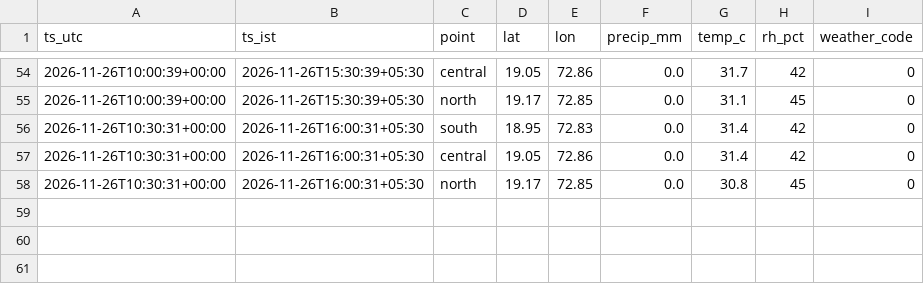
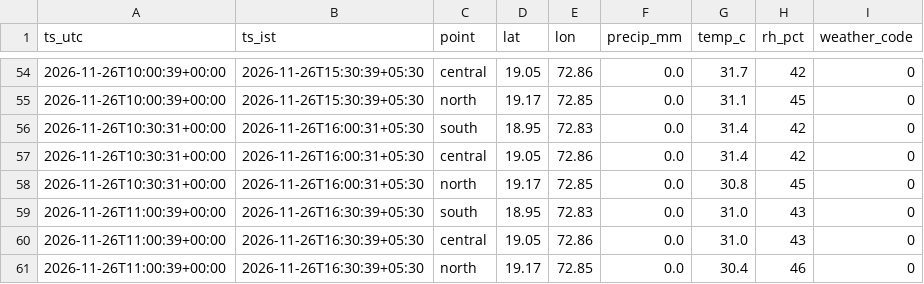
Before and after one commit to Sujith-2027/mumbai-traffic-data, a CSV file: data/weather/2026-11.csv, drawn as a sheet; only a part is shown, gaps mark what is left out; the diff names each change by its address in the sheet, - before the commit and + after, or states it on an @@ line.

```diff
--- a/data/weather/2026-11.csv
+++ b/data/weather/2026-11.csv
+row 59: 2026-11-26T11:00:39+00:00 | 2026-11-26T16:30:39+05:30 | south | 18.95 | 72.83 | 0.0 | 31.0 | 43 | 0
+row 60: 2026-11-26T11:00:39+00:00 | 2026-11-26T16:30:39+05:30 | central | 19.05 | 72.86 | 0.0 | 31.0 | 43 | 0
+row 61: 2026-11-26T11:00:39+00:00 | 2026-11-26T16:30:39+05:30 | north | 19.17 | 72.85 | 0.0 | 30.4 | 46 | 0
```
